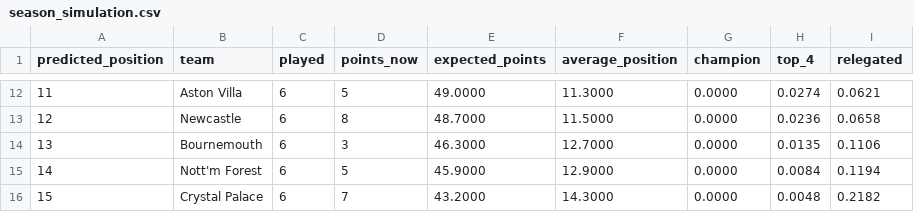
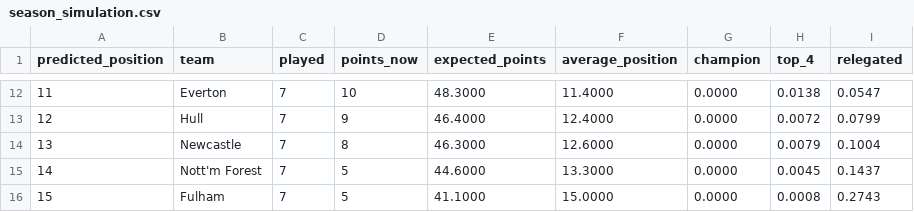
Before and after one commit to azwadtahmid/PremierLeaguePredictor, a CSV file: results/season_simulation.csv, drawn as a sheet; only a part is shown, gaps mark what is left out; the diff covers the shown part only.

```diff
--- a/results/season_simulation.csv
+++ b/results/season_simulation.csv
@@ -12,5 +12,5 @@ predicted_position,team,played,points_now,expected_points,average_position,champ
-11,Aston Villa,6,5,49.0000,11.3000,0.0000,0.0274,0.0621
-12,Newcastle,6,8,48.7000,11.5000,0.0000,0.0236,0.0658
-13,Bournemouth,6,3,46.3000,12.7000,0.0000,0.0135,0.1106
-14,Nott'm Forest,6,5,45.9000,12.9000,0.0000,0.0084,0.1194
-15,Crystal Palace,6,7,43.2000,14.3000,0.0000,0.0048,0.2182
+11,Everton,7,10,48.3000,11.4000,0.0000,0.0138,0.0547
+12,Hull,7,9,46.4000,12.4000,0.0000,0.0072,0.0799
+13,Newcastle,7,8,46.3000,12.6000,0.0000,0.0079,0.1004
+14,Nott'm Forest,7,5,44.6000,13.3000,0.0000,0.0045,0.1437
+15,Fulham,7,5,41.1000,15.0000,0.0000,0.0008,0.2743
```
Also changed, not shown: 103 edited cells elsewhere in this file, results/predictions.csv, results/table_history.csv, 3 other files.
